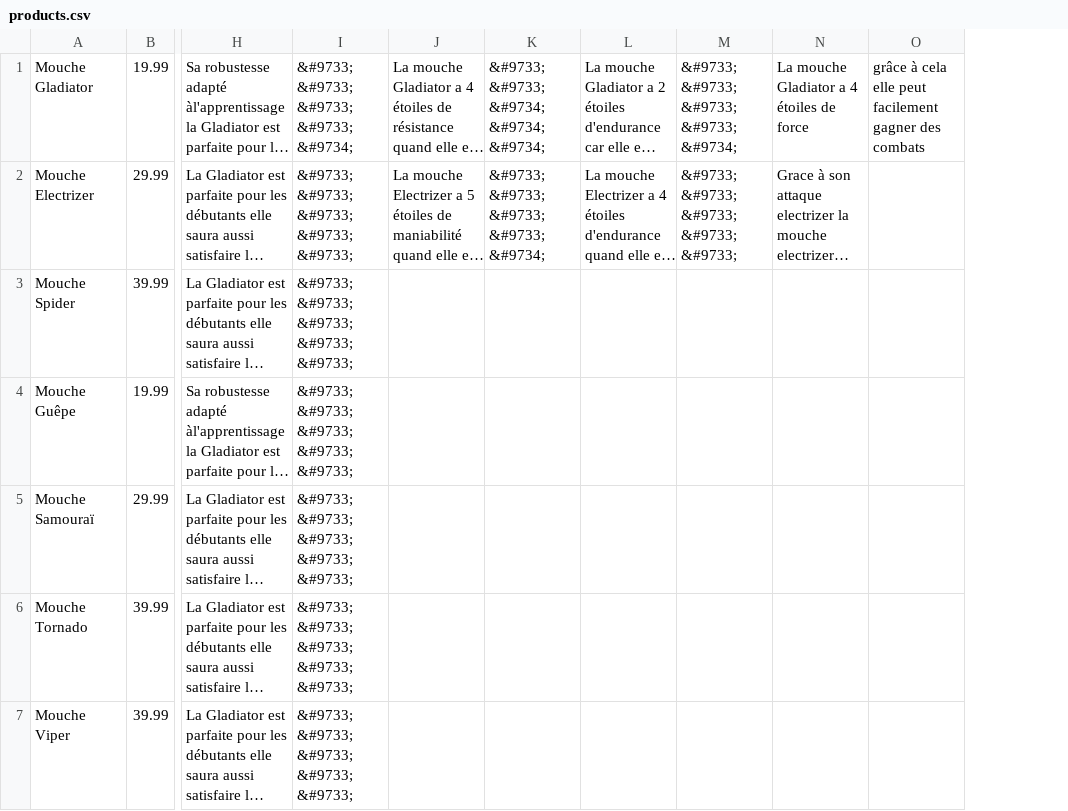
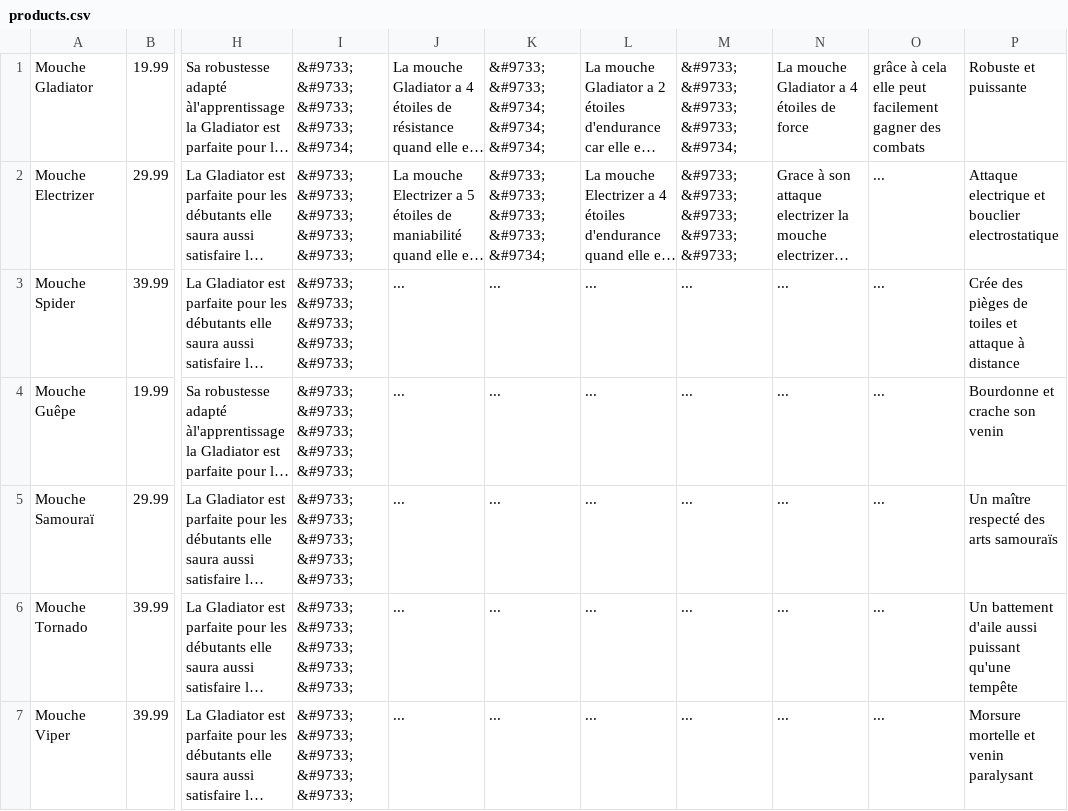
Before and after one commit to justmixx/S105, a CSV file: products.csv, drawn as a sheet; only a part is shown, gaps mark what is left out; long unchanged cells end in …; the diff names each change by its address in the sheet, - before the commit and + after, or states it on an @@ line.

```diff
--- a/products.csv
+++ b/products.csv
+column P, rows 1-7: Robuste et puissante | Attaque electrique et bouclier electrostatique | Crée des pièges de toiles et attaque à distance | Bourdonne et crache son venin | Un maître respecté des arts samouraïs | Un battement d'aile aussi puissant qu'une tempête | Morsure mortelle et venin paralysant
-O2:O7: (empty)
+O2:O7: ...
-J3:J7: (empty)
+J3:J7: ...
-K3:K7: (empty)
+K3:K7: ...
-L3:L7: (empty)
+L3:L7: ...
-M3:M7: (empty)
+M3:M7: ...
-N3:N7: (empty)
+N3:N7: ...
```
Also changed, not shown: 2 other files.
